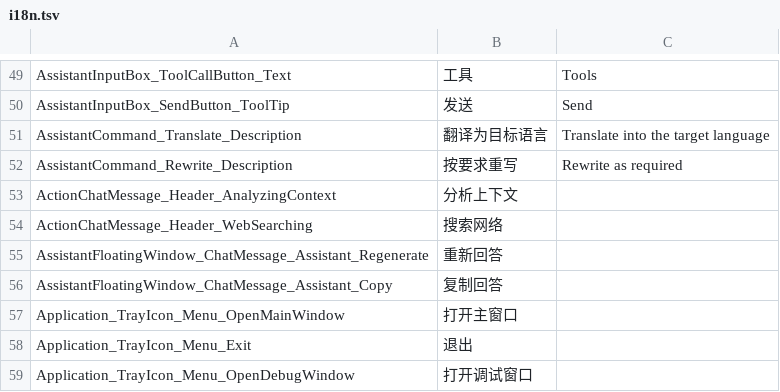
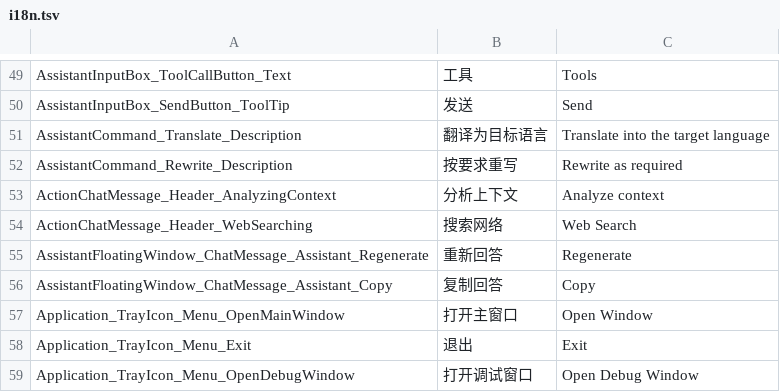
Before and after one commit to sayedsff/Everywhere, a TSV file: src/Everywhere/I18N/i18n.tsv, drawn as a sheet; only a part is shown, gaps mark what is left out.

```diff
--- a/src/Everywhere/I18N/i18n.tsv
+++ b/src/Everywhere/I18N/i18n.tsv
@@ -54,8 +54,8 @@ AssistantCommand_Translate_Description	翻译为目标语言	Translate into the
 AssistantCommand_Rewrite_Description	按要求重写	Rewrite as required
-ActionChatMessage_Header_AnalyzingContext	分析上下文
-ActionChatMessage_Header_WebSearching	搜索网络
-AssistantFloatingWindow_ChatMessage_Assistant_Regenerate	重新回答
-AssistantFloatingWindow_ChatMessage_Assistant_Copy	复制回答
-Application_TrayIcon_Menu_OpenMainWindow	打开主窗口
-Application_TrayIcon_Menu_Exit	退出
-Application_TrayIcon_Menu_OpenDebugWindow	打开调试窗口
+ActionChatMessage_Header_AnalyzingContext	分析上下文	Analyze context
+ActionChatMessage_Header_WebSearching	搜索网络	Web Search
+AssistantFloatingWindow_ChatMessage_Assistant_Regenerate	重新回答	Regenerate
+AssistantFloatingWindow_ChatMessage_Assistant_Copy	复制回答	Copy
+Application_TrayIcon_Menu_OpenMainWindow	打开主窗口	Open Window
+Application_TrayIcon_Menu_Exit	退出	Exit
+Application_TrayIcon_Menu_OpenDebugWindow	打开调试窗口	Open Debug Window
```
Also changed, not shown: 1 other file.
